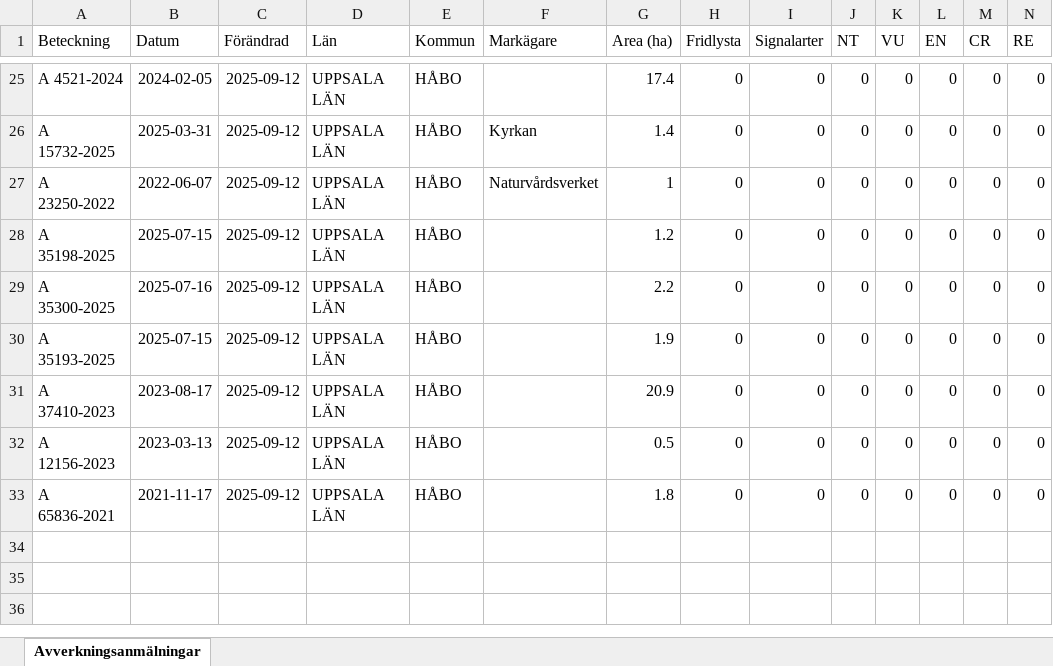
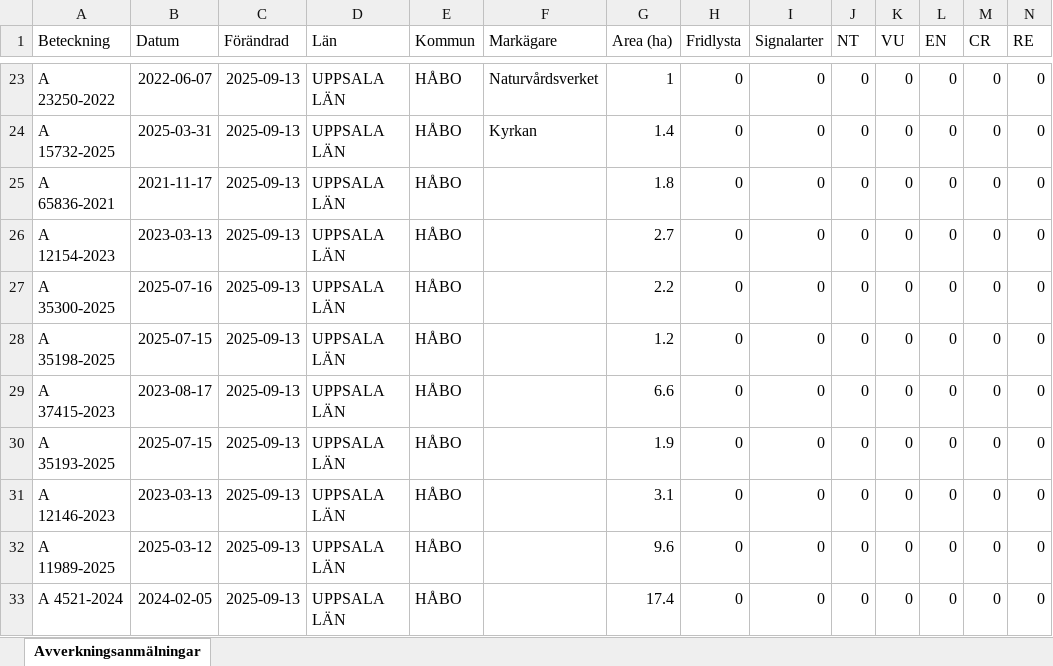
Before and after one commit to klasma/Logging_0305, an Excel workbook: Översikt HÅBO.xlsx, sheet Avverkningsanmälningar, drawn as a sheet; only a part is shown, gaps mark what is left out; values as stored, in another font and other column widths than the file's, no borders; addresses are those after the commit; rows hold the shown columns only; the diff covers the shown part only; the diff names each change by its address in the sheet, - before the commit and + after, or states it on an @@ line.

```diff
--- a/Översikt HÅBO.xlsx (sheet Avverkningsanmälningar)
+++ b/Översikt HÅBO.xlsx (sheet Avverkningsanmälningar)
-A23 (Beteckning): A 4521-2024
+A23 (Beteckning): A 23250-2022
-B23 (Datum): 2024-02-05
+B23 (Datum): 2022-06-07
-C23:C24 (Förändrad): 2025-09-12
+C23:C24 (Förändrad): 2025-09-13
-F23 (Markägare): (empty)
+F23 (Markägare): Naturvårdsverket
-G23 (Area (ha)): 17.4
+G23 (Area (ha)): 1
+row 25: A 65836-2021 | 2021-11-17 | 2025-09-13 | UPPSALA LÄN | HÅBO |  | 1.8 | 0 | 0 | 0 | 0 | 0 | 0 | 0
+row 26: A 12154-2023 | 2023-03-13 | 2025-09-13 | UPPSALA LÄN | HÅBO |  | 2.7 | 0 | 0 | 0 | 0 | 0 | 0 | 0
-A27 (Beteckning): A 23250-2022
+A27 (Beteckning): A 35300-2025
-B27 (Datum): 2022-06-07
+B27 (Datum): 2025-07-16
-C27:C33 (Förändrad): 2025-09-12
+C27:C33 (Förändrad): 2025-09-13
-F27 (Markägare): Naturvårdsverket
+F27 (Markägare): (empty)
-G27 (Area (ha)): 1
+G27 (Area (ha)): 2.2
-A29 (Beteckning): A 35300-2025
+A29 (Beteckning): A 37415-2023
-B29 (Datum): 2025-07-16
+B29 (Datum): 2023-08-17
-G29 (Area (ha)): 2.2
+G29 (Area (ha)): 6.6
-A31 (Beteckning): A 37410-2023
+A31 (Beteckning): A 12146-2023
-B31 (Datum): 2023-08-17
+B31 (Datum): 2023-03-13
-G31 (Area (ha)): 20.9
+G31 (Area (ha)): 3.1
-A32 (Beteckning): A 12156-2023
+A32 (Beteckning): A 11989-2025
-B32 (Datum): 2023-03-13
+B32 (Datum): 2025-03-12
-G32 (Area (ha)): 0.5
+G32 (Area (ha)): 9.6
-A33 (Beteckning): A 65836-2021
+A33 (Beteckning): A 4521-2024
-B33 (Datum): 2021-11-17
+B33 (Datum): 2024-02-05
-G33 (Area (ha)): 1.8
+G33 (Area (ha)): 17.4
```
Also changed, not shown: 3 added rows, 5 removed rows and 33 edited cells elsewhere in this sheet, artfynd/A 16618-2024 artfynd.xlsx, artfynd/A 22010-2025 artfynd.xlsx, 45 other files.
